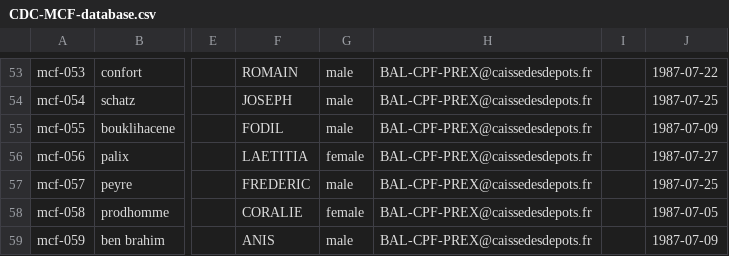
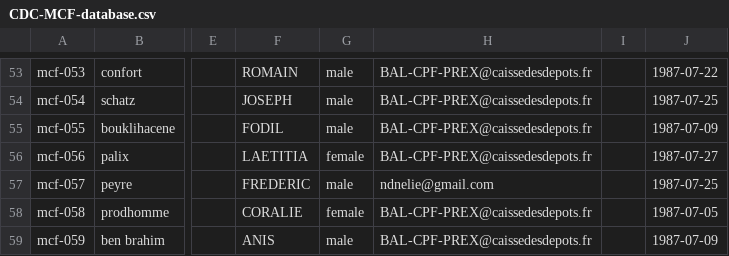
Before and after one commit to france-connect/identity-provider-example, a CSV file: data/CDC-MCF-database.csv, drawn as a sheet; only a part is shown, gaps mark what is left out; the diff names each change by its address in the sheet, - before the commit and + after, or states it on an @@ line.

Commit message:
Update CDC-MCF-database.csv
changement de mail sur le JDD peyre

```diff
--- a/data/CDC-MCF-database.csv
+++ b/data/CDC-MCF-database.csv
-H57: BAL-CPF-PREX@caissedesdepots.fr
+H57: ndnelie@gmail.com
```
